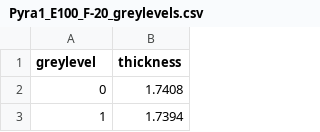
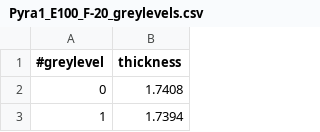
Before and after one commit to daguiam/Greyscale-calibration-using-polytec-topography, a CSV file: GS_Profilometer/Pyra1_E100_F-20_greylevels.csv, drawn as a sheet; only a part is shown.

Commit message:
addded preliminary fit data

```diff
--- a/GS_Profilometer/Pyra1_E100_F-20_greylevels.csv
+++ b/GS_Profilometer/Pyra1_E100_F-20_greylevels.csv
@@ -1,2 +1,2 @@
-greylevel,thickness
+#greylevel,thickness
 0,1.7408
```
Also changed, not shown: GS_Profilometer/Pyra2_E100_F-20_greylevels.csv, GS_Profilometer/Ramp3_E100_F-20_greylevels.csv, 1 other file.
